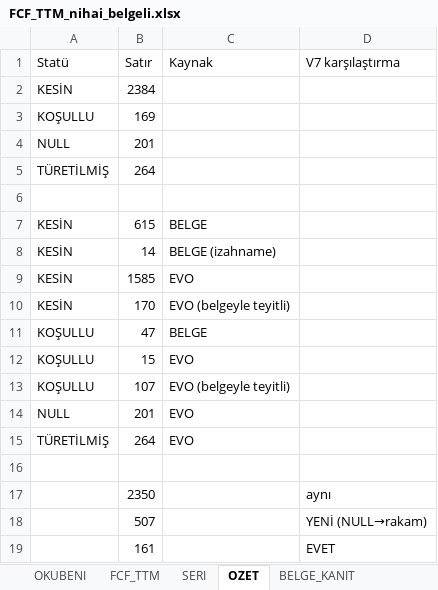
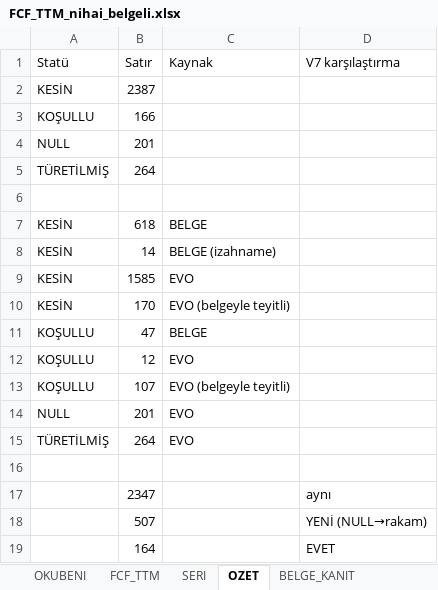
Before and after one commit to deryaozyuvali/Bist-tarama-otomasyon, an Excel workbook: FCF_K13/FCF_TTM_nihai_belgeli.xlsx, sheet OZET, drawn as a sheet; values as stored, in another font and other column widths than the file's, no borders; the diff names each change by its address in the sheet, - before the commit and + after, or states it on an @@ line.

```diff
--- a/FCF_K13/FCF_TTM_nihai_belgeli.xlsx (sheet OZET)
+++ b/FCF_K13/FCF_TTM_nihai_belgeli.xlsx (sheet OZET)
-B2 (Satır): 2384
+B2 (Satır): 2387
-B3 (Satır): 169
+B3 (Satır): 166
-B7 (Satır): 615
+B7 (Satır): 618
-B12 (Satır): 15
+B12 (Satır): 12
-B17 (Satır): 2350
+B17 (Satır): 2347
-B19 (Satır): 161
+B19 (Satır): 164
```
Also changed, not shown: sheet FCF_TTM, sheet SERI, sheet BELGE_KANIT, FCF_K13/PFCF_GETIRI.xlsx, 5 other files.
